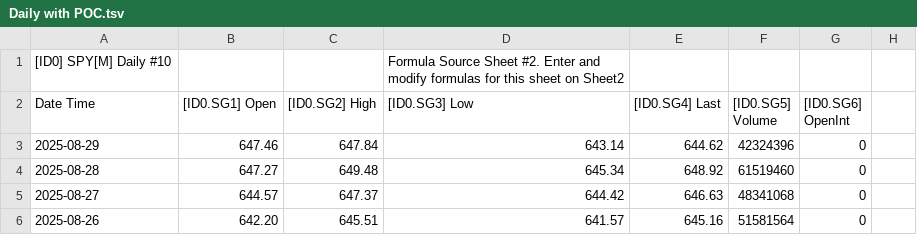
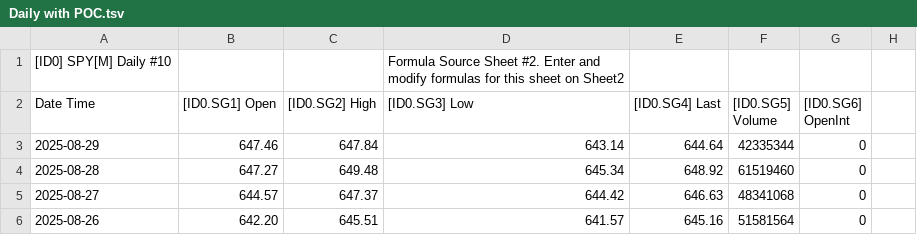
Before and after one commit to timbarber4/ETF-Feed, a TSV file: Daily with POC.tsv, drawn as a sheet; only a part is shown; the diff names each change by its address in the sheet, - before the commit and + after, or states it on an @@ line.

```diff
--- a/Daily with POC.tsv
+++ b/Daily with POC.tsv
-E3 ([ID0.SG4] Last): 644.62
+E3 ([ID0.SG4] Last): 644.64
-F3 ([ID0.SG5] Volume): 42324396
+F3 ([ID0.SG5] Volume): 42335344
```
